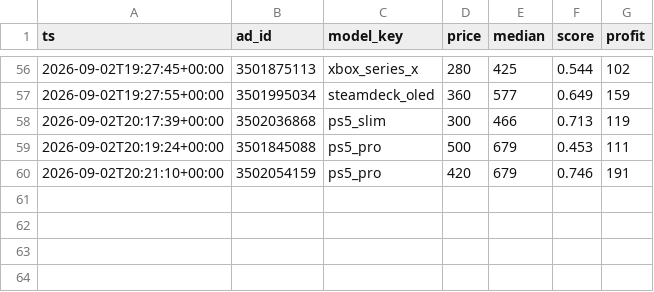
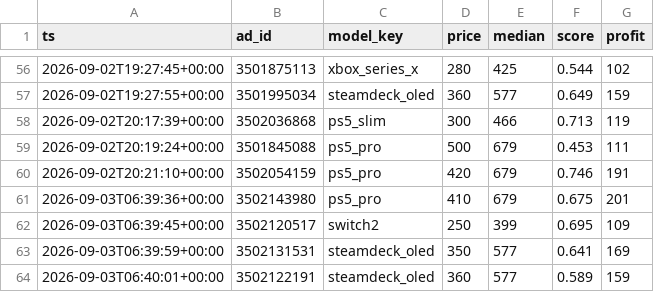
Before and after one commit to montasser10/kleinanzeigen-deal-scanner, a CSV file: state/posted.csv, drawn as a sheet; only a part is shown, gaps mark what is left out.

Commit message:
chore(state): lokaler Scan [skip ci]

```diff
--- a/state/posted.csv
+++ b/state/posted.csv
@@ -60 +60,5 @@ ts,ad_id,model_key,price,median,score,profit
 2026-09-02T20:21:10+00:00,3502054159,ps5_pro,420,679,0.746,191
+2026-09-03T06:39:36+00:00,3502143980,ps5_pro,410,679,0.675,201
+2026-09-03T06:39:45+00:00,3502120517,switch2,250,399,0.695,109
+2026-09-03T06:39:59+00:00,3502131531,steamdeck_oled,350,577,0.641,169
+2026-09-03T06:40:01+00:00,3502122191,steamdeck_oled,360,577,0.589,159
```
Also changed, not shown: 1 other file.
